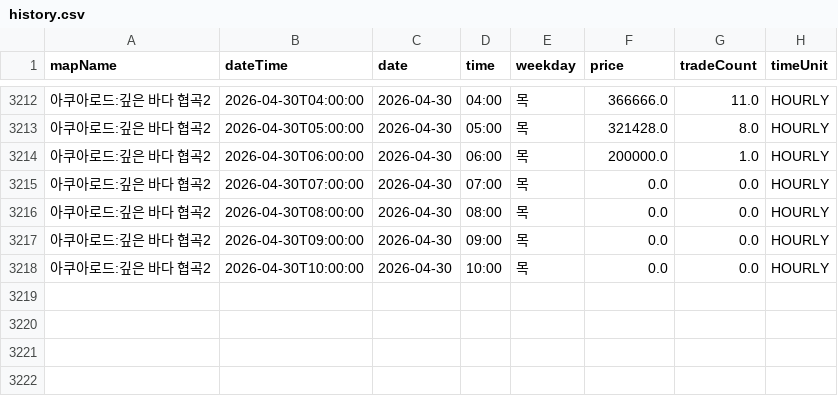
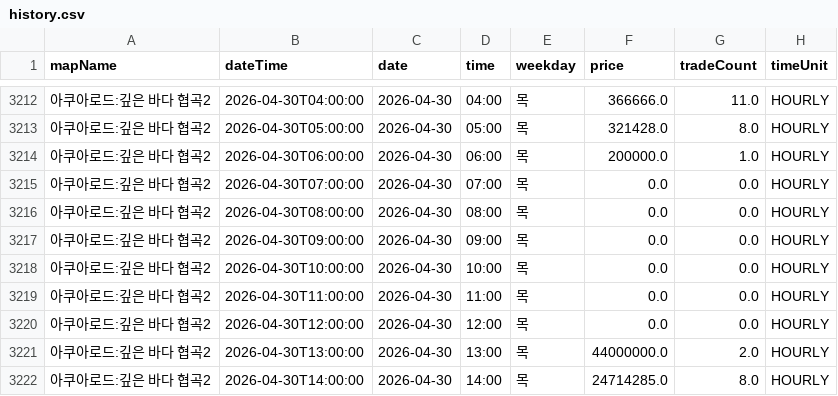
Before and after one commit to gjunil603/mashop-dashboard, a CSV file: data/maps/아쿠아로드_깊은_바다_협곡2/history.csv, drawn as a sheet; only a part is shown, gaps mark what is left out.

```diff
--- a/data/maps/아쿠아로드_깊은_바다_협곡2/history.csv
+++ b/data/maps/아쿠아로드_깊은_바다_협곡2/history.csv
@@ -3218 +3218,5 @@ mapName,dateTime,date,time,weekday,price,tradeCount,timeUnit
 아쿠아로드:깊은 바다 협곡2,2026-04-30T10:00:00,2026-04-30,10:00,목,0.0,0.0,HOURLY
+아쿠아로드:깊은 바다 협곡2,2026-04-30T11:00:00,2026-04-30,11:00,목,0.0,0.0,HOURLY
+아쿠아로드:깊은 바다 협곡2,2026-04-30T12:00:00,2026-04-30,12:00,목,0.0,0.0,HOURLY
+아쿠아로드:깊은 바다 협곡2,2026-04-30T13:00:00,2026-04-30,13:00,목,44000000.0,2.0,HOURLY
+아쿠아로드:깊은 바다 협곡2,2026-04-30T14:00:00,2026-04-30,14:00,목,24714285.0,8.0,HOURLY
```
Also changed, not shown: data/maps/미나르숲_남겨진_용의_둥지/history.csv, data/maps/미나르숲_망가진_용의_둥지/history.csv, 3 other files.
